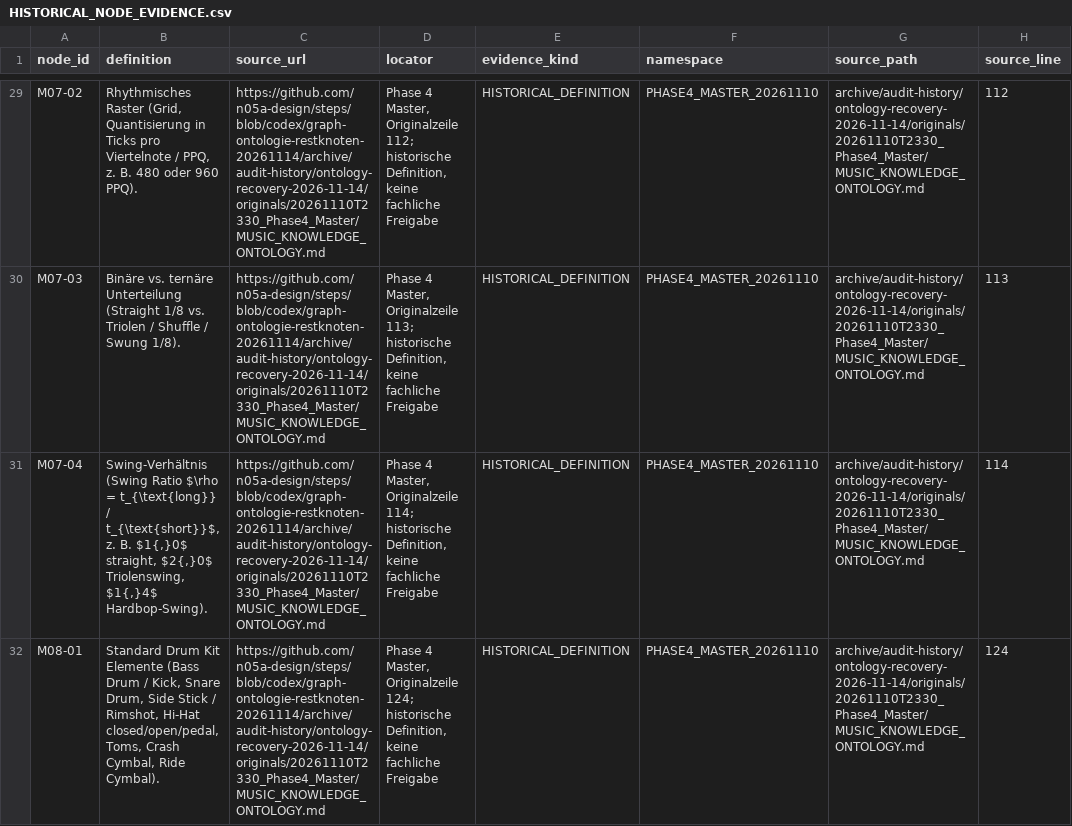
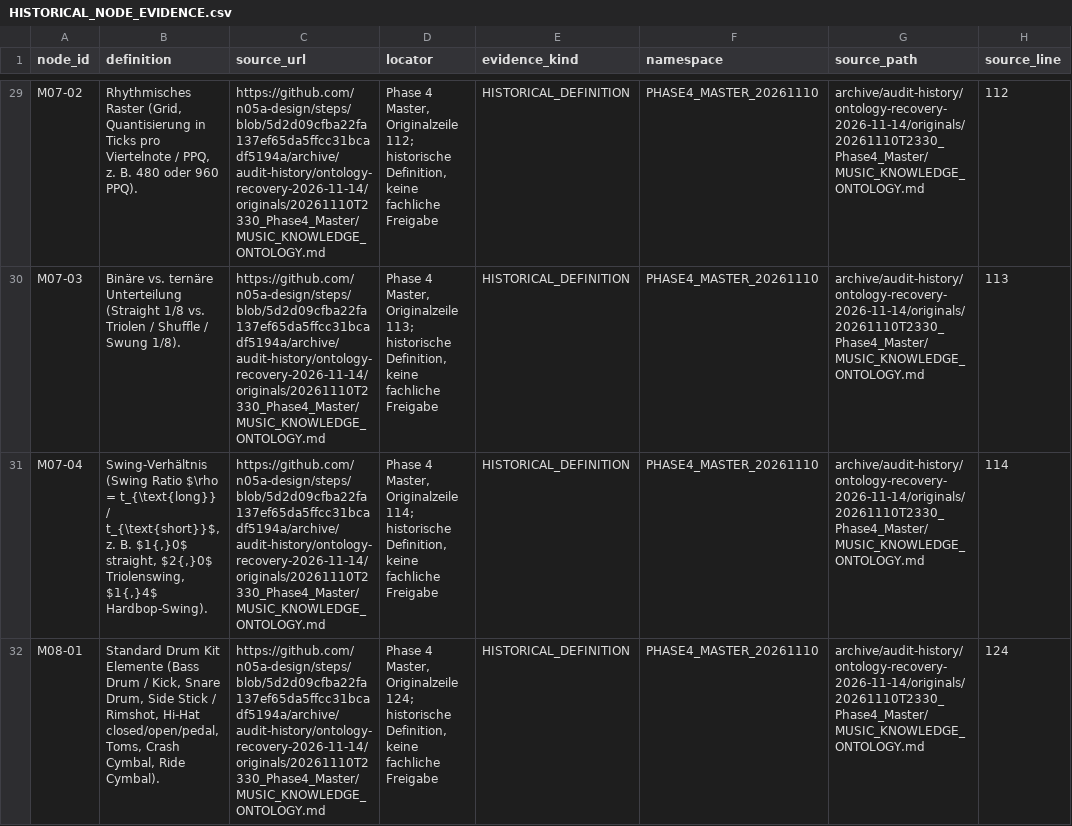
Before and after one commit to n05a-design/steps, a CSV file: knowledge/relations/HISTORICAL_NODE_EVIDENCE.csv, drawn as a sheet; only a part is shown, gaps mark what is left out; the diff covers the shown part only; the diff names each change by its address in the sheet, - before the commit and + after, or states it on an @@ line.

```diff
--- a/knowledge/relations/HISTORICAL_NODE_EVIDENCE.csv
+++ b/knowledge/relations/HISTORICAL_NODE_EVIDENCE.csv
-C29:C32 (source_url): https://github.com/n05a-design/steps/blob/codex/graph-ontologie-restknoten-20261114/archive/audit-history/ontology-recovery-2026-11-14/originals/20261110T2330_Phase4_Master/MUSIC_KNOWLEDGE_ONTOLOGY.md
+C29:C32 (source_url): https://github.com/n05a-design/steps/blob/5d2d09cfba22fa137ef65da5ffcc31bcadf5194a/archive/audit-history/ontology-recovery-2026-11-14/originals/20261110T2330_Phase4_Master/MUSIC_KNOWLEDGE_ONTOLOGY.md
```
Also changed, not shown: 37 edited cells elsewhere in this file, knowledge/relations/GRAPH_AUDIT_MATRIX.csv, knowledge/relations/MUSIC_NODE_EVIDENCE.csv.
